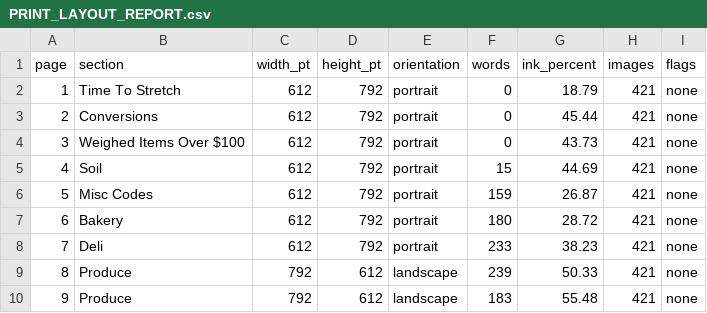
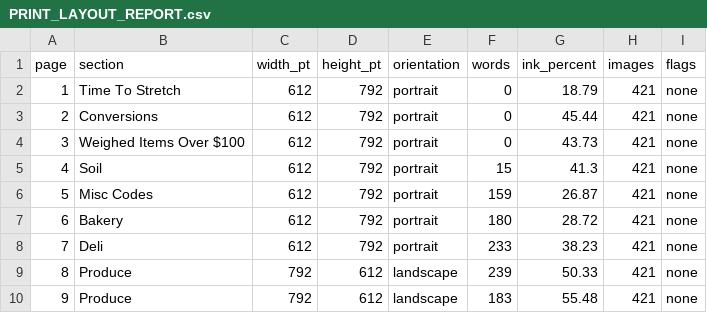
Before and after one commit to smokydastona/PLU-Code-Book, a CSV file: outputs/till-binder-review/PRINT_LAYOUT_REPORT.csv, drawn as a sheet; only a part is shown.

```diff
--- a/outputs/till-binder-review/PRINT_LAYOUT_REPORT.csv
+++ b/outputs/till-binder-review/PRINT_LAYOUT_REPORT.csv
@@ -4,3 +4,3 @@
 3,Weighed Items Over $100,612,792,portrait,0,43.73,421,none
-4,Soil,612,792,portrait,15,44.69,421,none
+4,Soil,612,792,portrait,15,41.3,421,none
 5,Misc Codes,612,792,portrait,159,26.87,421,none
```
Also changed, not shown: outputs/till-binder-review/PACKAGE_PRESERVATION_PHOTOS.csv, 11 other files.
